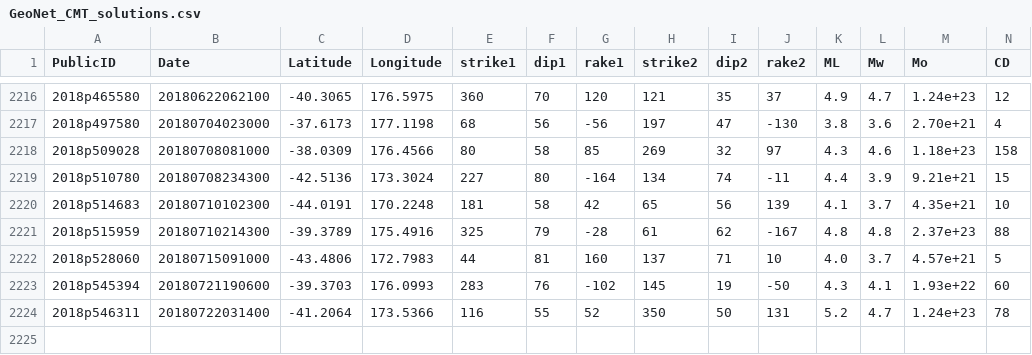
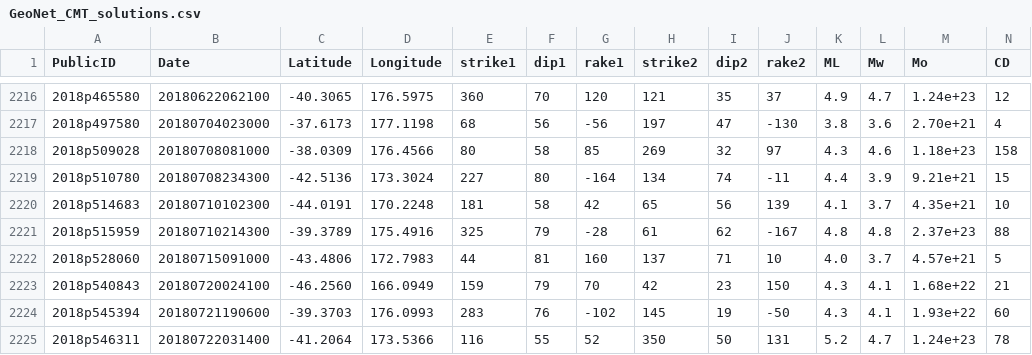
Before and after one commit to GeoNet/data, a CSV file: moment-tensor/GeoNet_CMT_solutions.csv, drawn as a sheet; only a part is shown, gaps mark what is left out; rows hold the shown columns only; the diff names each change by its address in the sheet, - before the commit and + after, or states it on an @@ line.

Commit message:
Update CMT list 2018p540843

```diff
--- a/moment-tensor/GeoNet_CMT_solutions.csv
+++ b/moment-tensor/GeoNet_CMT_solutions.csv
+row 2223: 2018p540843 | 20180720024100 | -46.2560 | 166.0949 | 159 | 79 | 70 | 42 | 23 | 150 | 4.3 | 4.1 | 1.68e+22 | 21
```
